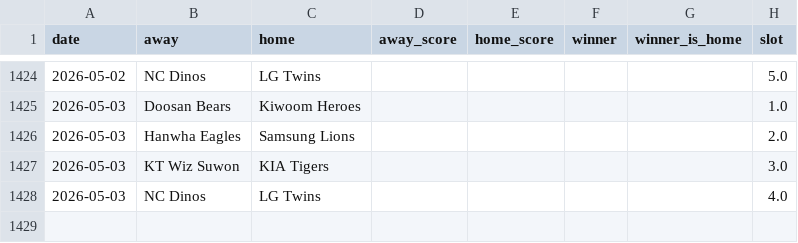
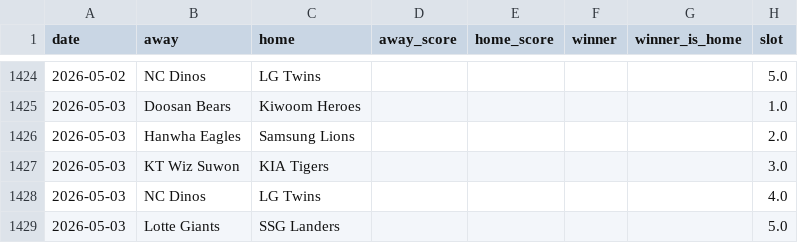
Before and after one commit to seung-min-lee/seung-min-lee-kbo-predictor, a CSV file: kbo_games.csv, drawn as a sheet; only a part is shown, gaps mark what is left out; the diff names each change by its address in the sheet, - before the commit and + after, or states it on an @@ line.

```diff
--- a/kbo_games.csv
+++ b/kbo_games.csv
+row 1429: 2026-05-03 | Lotte Giants | SSG Landers |  |  |  |  | 5.0
```
Also changed, not shown: 1 other file.
